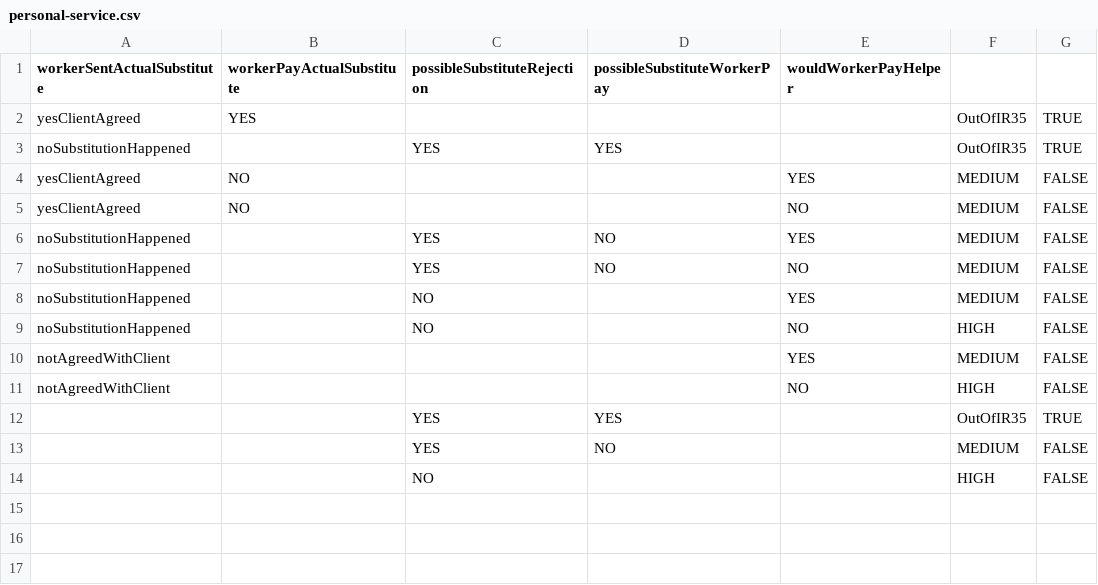
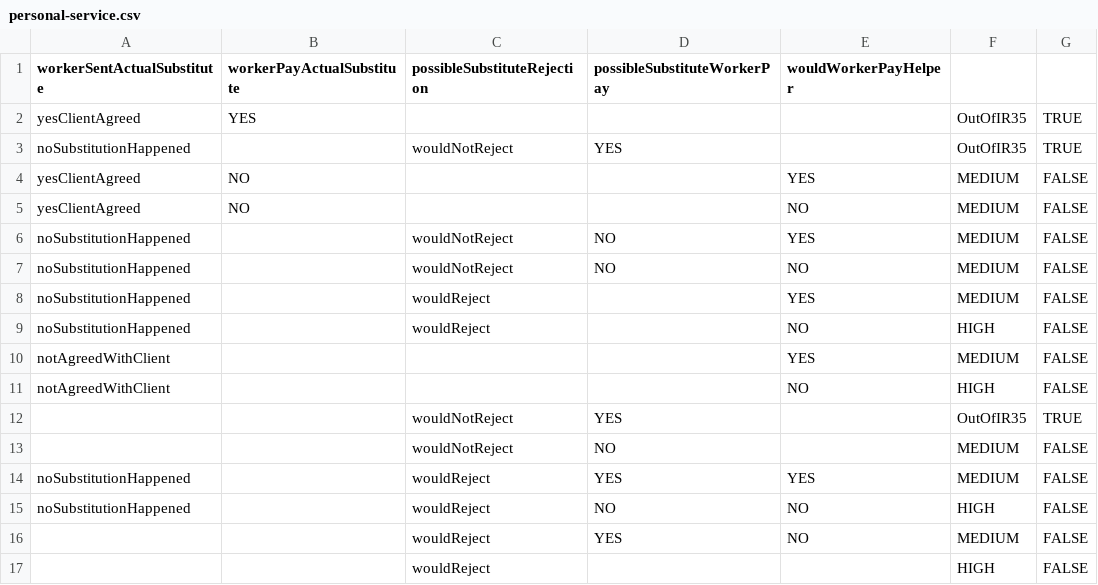
Before and after one commit to rajeshmr/off-payroll-decision, a CSV file: conf/tables/1.3.0-final/personal-service.csv, drawn as a sheet.

Commit message:
checked in personal service

```diff
--- a/conf/tables/1.3.0-final/personal-service.csv
+++ b/conf/tables/1.3.0-final/personal-service.csv
@@ -2,13 +2,16 @@ workerSentActualSubstitute,workerPayActualSubstitute,possibleSubstituteRejection
 yesClientAgreed,YES,,,,OutOfIR35,TRUE
-noSubstitutionHappened,,YES,YES,,OutOfIR35,TRUE
+noSubstitutionHappened,,wouldNotReject,YES,,OutOfIR35,TRUE
 yesClientAgreed,NO,,,YES,MEDIUM,FALSE
 yesClientAgreed,NO,,,NO,MEDIUM,FALSE
-noSubstitutionHappened,,YES,NO,YES,MEDIUM,FALSE
-noSubstitutionHappened,,YES,NO,NO,MEDIUM,FALSE
-noSubstitutionHappened,,NO,,YES,MEDIUM,FALSE
-noSubstitutionHappened,,NO,,NO,HIGH,FALSE
+noSubstitutionHappened,,wouldNotReject,NO,YES,MEDIUM,FALSE
+noSubstitutionHappened,,wouldNotReject,NO,NO,MEDIUM,FALSE
+noSubstitutionHappened,,wouldReject,,YES,MEDIUM,FALSE
+noSubstitutionHappened,,wouldReject,,NO,HIGH,FALSE
 notAgreedWithClient,,,,YES,MEDIUM,FALSE
 notAgreedWithClient,,,,NO,HIGH,FALSE
-,,YES,YES,,OutOfIR35,TRUE
-,,YES,NO,,MEDIUM,FALSE
-,,NO,,,HIGH,FALSE
+,,wouldNotReject,YES ,,OutOfIR35,TRUE
+,,wouldNotReject,NO,,MEDIUM,FALSE
+noSubstitutionHappened,,wouldReject,YES,YES,MEDIUM,FALSE
+noSubstitutionHappened,,wouldReject,NO,NO,HIGH,FALSE
+,,wouldReject,YES,NO,MEDIUM,FALSE
+,,wouldReject,,,HIGH,FALSE
```
Also changed, not shown: 6 other files.
